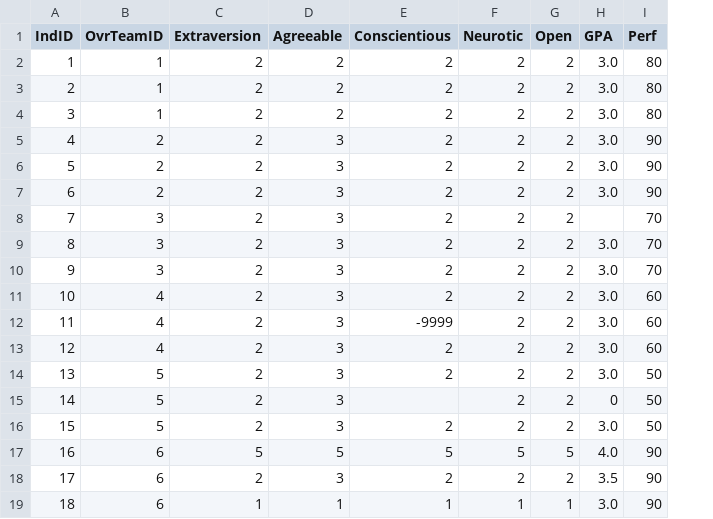
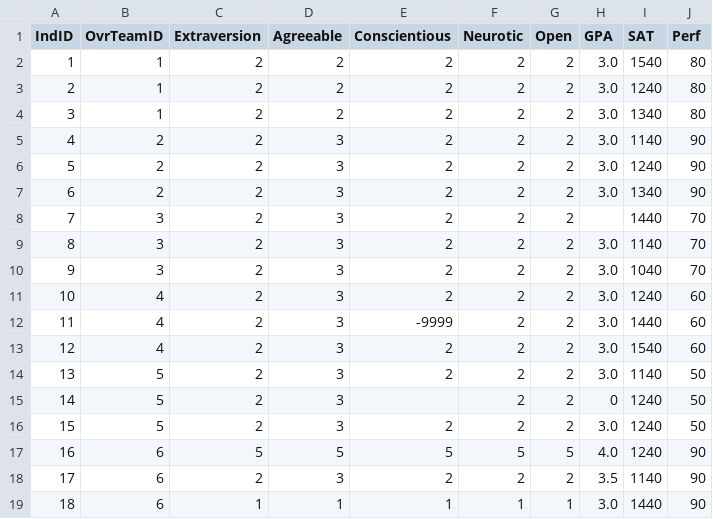
Before and after one commit to sc932/ARP, a CSV file: example.csv, drawn as a sheet; the diff names each change by its address in the sheet, - before the commit and + after, or states it on an @@ line.

```diff
--- a/example.csv
+++ b/example.csv
+column I (SAT), rows 2-19: 1540 | 1240 | 1340 | 1140 | 1240 | 1340 | 1440 | 1140 | 1040 | 1240 | 1440 | 1540 | 1140 | 1240 | 1240 | 1240 | 1140 | 1440
```
Also changed, not shown: 2 other files.
